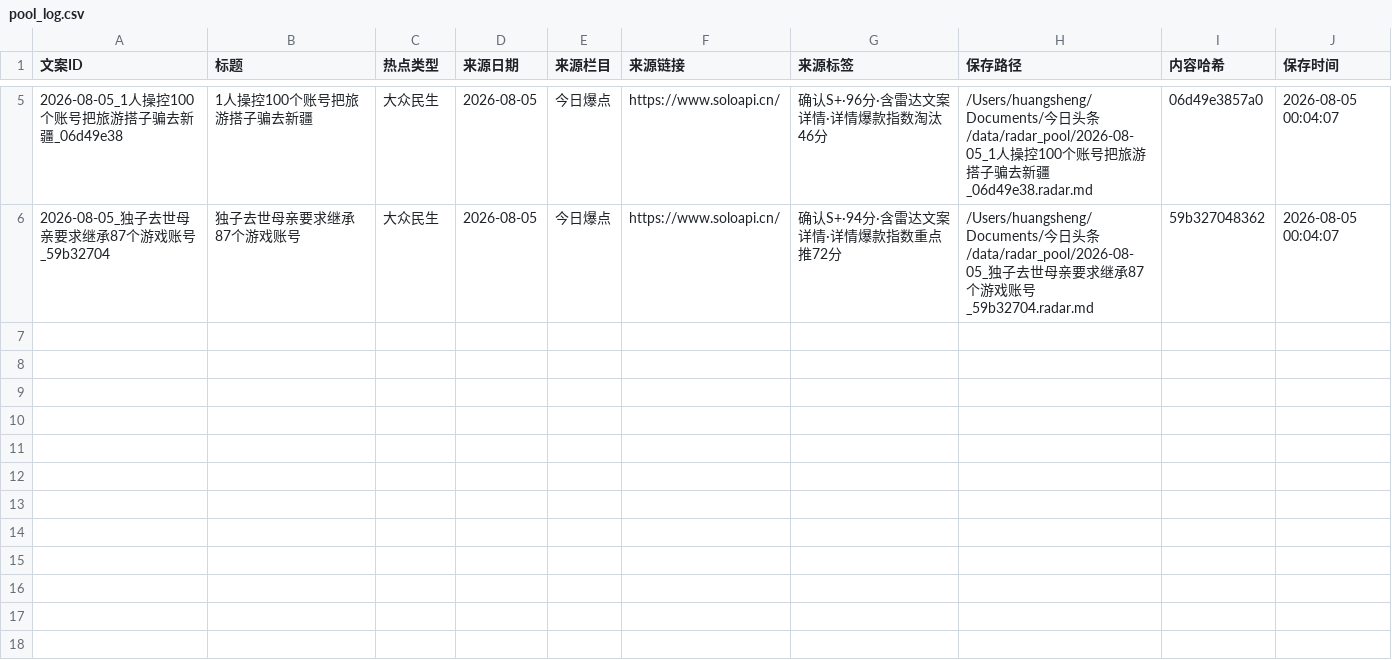
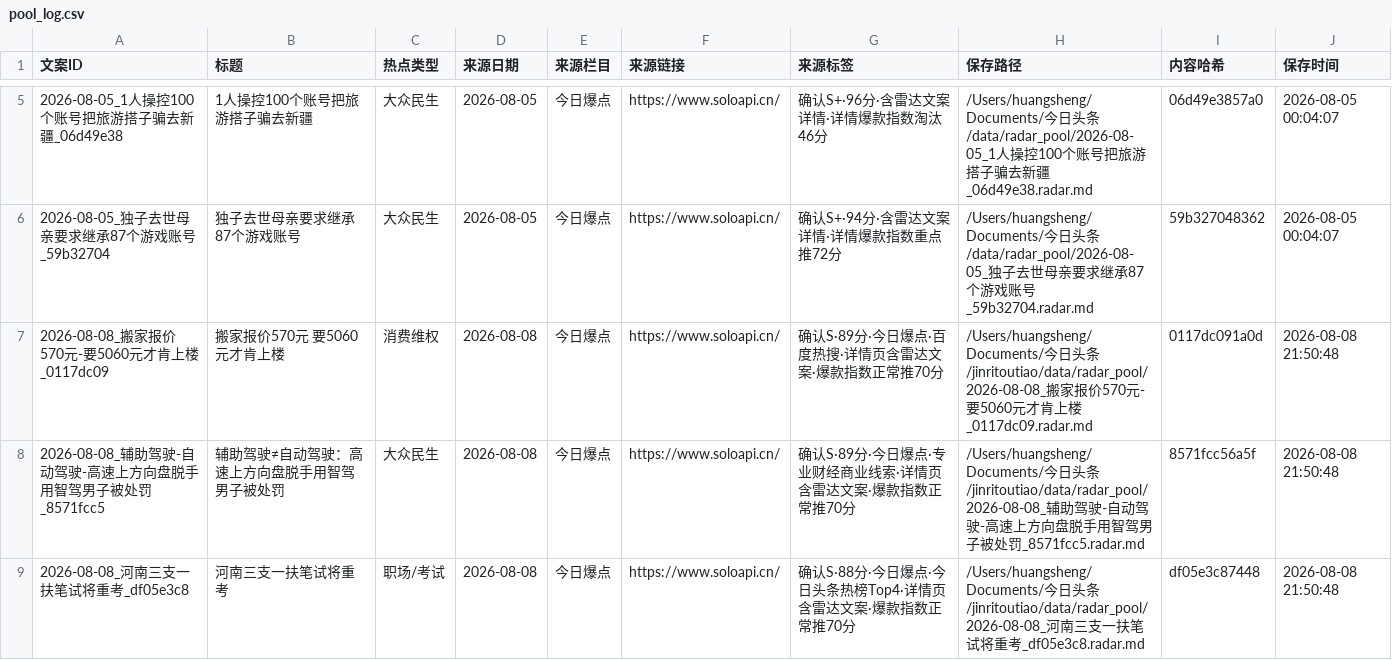
Before and after one commit to hfc59529-source/jinritoutiao, a CSV file: data/radar_pool/pool_log.csv, drawn as a sheet; only a part is shown, gaps mark what is left out.

Commit message:
Collect 2026-08-08 今日爆点 candidates

```diff
--- a/data/radar_pool/pool_log.csv
+++ b/data/radar_pool/pool_log.csv
@@ -6 +6,4 @@
 2026-08-05_独子去世母亲要求继承87个游戏账号_59b32704,独子去世母亲要求继承87个游戏账号,大众民生,2026-08-05,今日爆点,https://www.soloapi.cn/,确认S+·94分·含雷达文案详情·详情爆款指数重点推72分,/Users/huangsheng/Documents/今日头条/data/radar_pool/2026-08-05_独子去世母亲要求继承87个游戏账号_59b32704.radar.md,59b327048362,2026-08-05 00:04:07
+2026-08-08_搬家报价570元-要5060元才肯上楼_0117dc09,搬家报价570元 要5060元才肯上楼,消费维权,2026-08-08,今日爆点,https://www.soloapi.cn/,确认S·89分·今日爆点·百度热搜·详情页含雷达文案·爆款指数正常推70分,/Users/huangsheng/Documents/今日头条/jinritoutiao/data/radar_pool/2026-08-08_搬家报价570元-要5060元才肯上楼_0117dc09.radar.md,0117dc091a0d,2026-08-08 21:50:48
+2026-08-08_辅助驾驶-自动驾驶-高速上方向盘脱手用智驾男子被处罚_8571fcc5,辅助驾驶≠自动驾驶：高速上方向盘脱手用智驾男子被处罚,大众民生,2026-08-08,今日爆点,https://www.soloapi.cn/,确认S·89分·今日爆点·专业财经商业线索·详情页含雷达文案·爆款指数正常推70分,/Users/huangsheng/Documents/今日头条/jinritoutiao/data/radar_pool/2026-08-08_辅助驾驶-自动驾驶-高速上方向盘脱手用智驾男子被处罚_8571fcc5.radar.md,8571fcc56a5f,2026-08-08 21:50:48
+2026-08-08_河南三支一扶笔试将重考_df05e3c8,河南三支一扶笔试将重考,职场/考试,2026-08-08,今日爆点,https://www.soloapi.cn/,确认S·88分·今日爆点·今日头条热榜Top4·详情页含雷达文案·爆款指数正常推70分,/Users/huangsheng/Documents/今日头条/jinritoutiao/data/radar_pool/2026-08-08_河南三支一扶笔试将重考_df05e3c8.radar.md,df05e3c87448,2026-08-08 21:50:48
```
Also changed, not shown: 3 other files.
